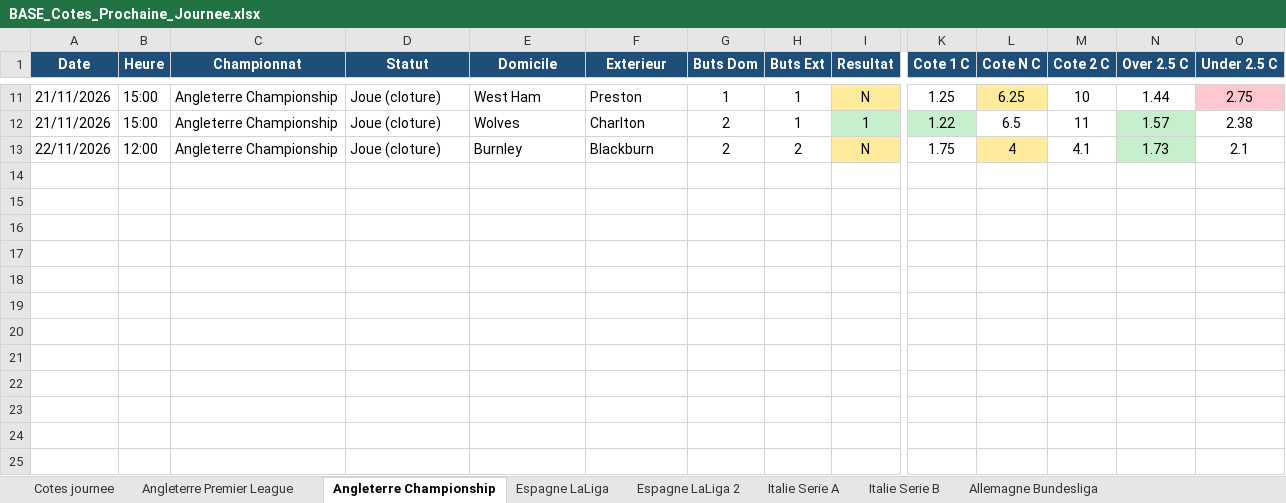
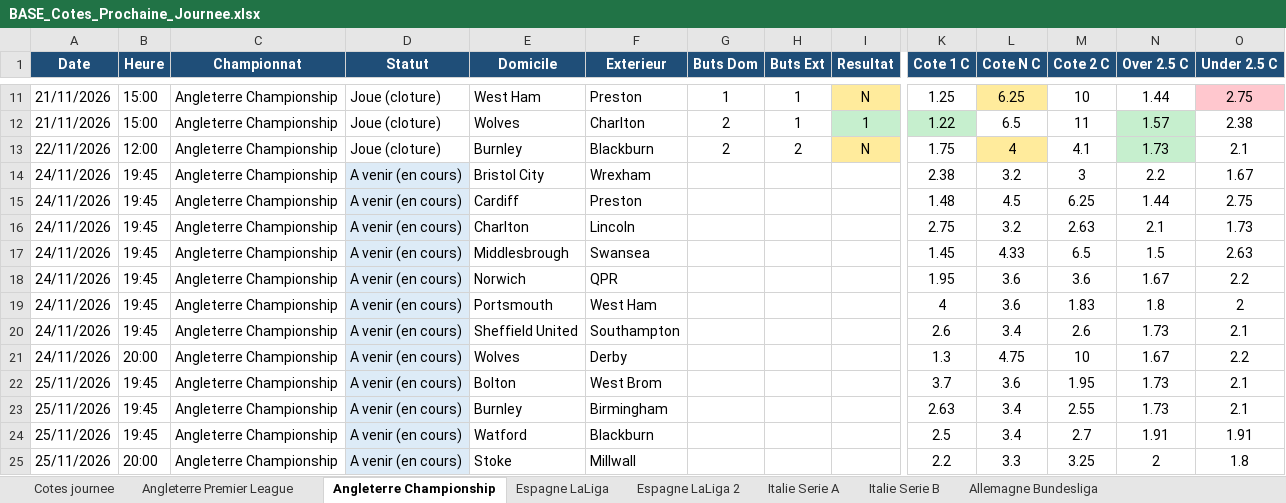
Before and after one commit to datachemist-fr/cotes-foot, an Excel workbook: BASE_Cotes_Prochaine_Journee.xlsx, sheet Angleterre Championship, drawn as a sheet; only a part is shown, gaps mark what is left out; values as stored, in another font and other column widths than the file's, no borders; rows hold the shown columns only; the diff names each change by its address in the sheet, - before the commit and + after, or states it on an @@ line.

```diff
--- a/BASE_Cotes_Prochaine_Journee.xlsx (sheet Angleterre Championship)
+++ b/BASE_Cotes_Prochaine_Journee.xlsx (sheet Angleterre Championship)
+row 14: 24/11/2026 | 19:45 | Angleterre Championship | A venir (en cours) | Bristol City | Wrexham |  |  |  | 2.38 | 3.2 | 3 | 2.2 | 1.67
+row 15: 24/11/2026 | 19:45 | Angleterre Championship | A venir (en cours) | Cardiff | Preston |  |  |  | 1.48 | 4.5 | 6.25 | 1.44 | 2.75
+row 16: 24/11/2026 | 19:45 | Angleterre Championship | A venir (en cours) | Charlton | Lincoln |  |  |  | 2.75 | 3.2 | 2.63 | 2.1 | 1.73
+row 17: 24/11/2026 | 19:45 | Angleterre Championship | A venir (en cours) | Middlesbrough | Swansea |  |  |  | 1.45 | 4.33 | 6.5 | 1.5 | 2.63
+row 18: 24/11/2026 | 19:45 | Angleterre Championship | A venir (en cours) | Norwich | QPR |  |  |  | 1.95 | 3.6 | 3.6 | 1.67 | 2.2
+row 19: 24/11/2026 | 19:45 | Angleterre Championship | A venir (en cours) | Portsmouth | West Ham |  |  |  | 4 | 3.6 | 1.83 | 1.8 | 2
+row 20: 24/11/2026 | 19:45 | Angleterre Championship | A venir (en cours) | Sheffield United | Southampton |  |  |  | 2.6 | 3.4 | 2.6 | 1.73 | 2.1
+row 21: 24/11/2026 | 20:00 | Angleterre Championship | A venir (en cours) | Wolves | Derby |  |  |  | 1.3 | 4.75 | 10 | 1.67 | 2.2
+row 22: 25/11/2026 | 19:45 | Angleterre Championship | A venir (en cours) | Bolton | West Brom |  |  |  | 3.7 | 3.6 | 1.95 | 1.73 | 2.1
+row 23: 25/11/2026 | 19:45 | Angleterre Championship | A venir (en cours) | Burnley | Birmingham |  |  |  | 2.63 | 3.4 | 2.55 | 1.73 | 2.1
+row 24: 25/11/2026 | 19:45 | Angleterre Championship | A venir (en cours) | Watford | Blackburn |  |  |  | 2.5 | 3.4 | 2.7 | 1.91 | 1.91
+row 25: 25/11/2026 | 20:00 | Angleterre Championship | A venir (en cours) | Stoke | Millwall |  |  |  | 2.2 | 3.3 | 3.25 | 2 | 1.8
```
Also changed, not shown: sheet Cotes journee, sheet Italie Serie B, sheet Japon J1 League, sheet Mexique Liga MX, sheet Bresil Serie A, sheet Ecosse Premiership, 2 more sheets, 1 other file.
